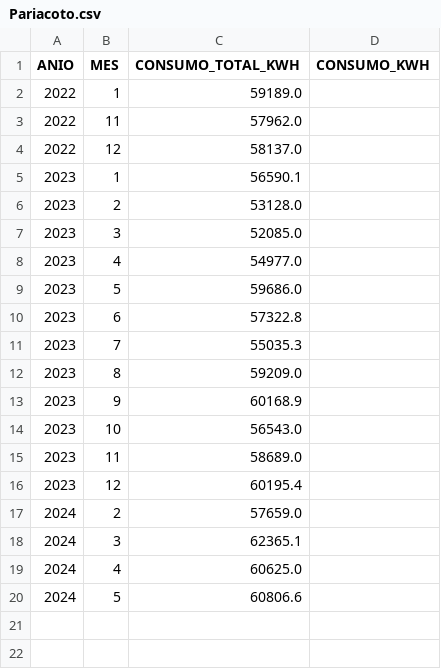
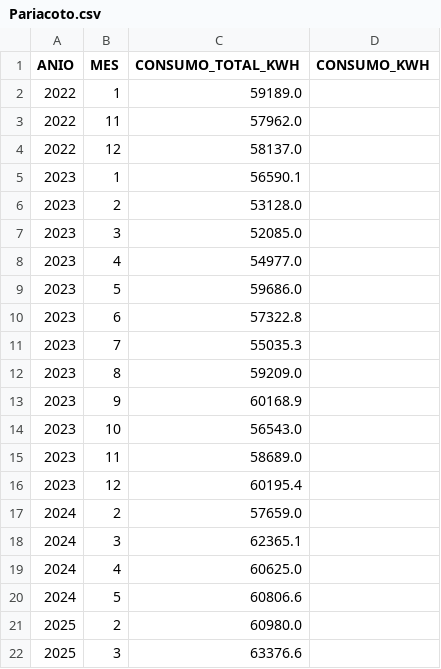
Before and after one commit to JuanChuTri123/PROYECTO_FINAL2, a CSV file: static/data/Distritos/Pariacoto.csv, drawn as a sheet.

Commit message:
Update Pariacoto.csv

```diff
--- a/static/data/Distritos/Pariacoto.csv
+++ b/static/data/Distritos/Pariacoto.csv
@@ -20 +20,3 @@
 2024;5;60806.6;
+2025;2;60980.0;
+2025;3;63376.6;
```
